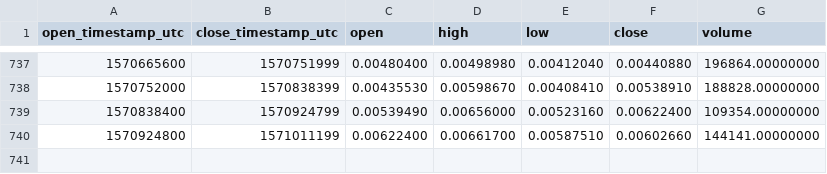
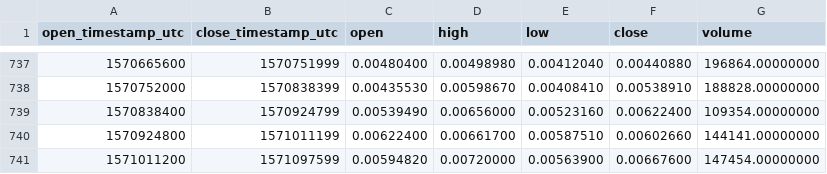
Before and after one commit to cryptobigbro/binance-MDAETH, a CSV file: binance-MDAETH-1d.csv, drawn as a sheet; only a part is shown, gaps mark what is left out; the diff names each change by its address in the sheet, - before the commit and + after, or states it on an @@ line.

Commit message:
Update OHLCV data.

```diff
--- a/binance-MDAETH-1d.csv
+++ b/binance-MDAETH-1d.csv
+row 741: 1571011200 | 1571097599 | 0.00594820 | 0.00720000 | 0.00563900 | 0.00667600 | 147454.00000000
```
Also changed, not shown: 1 other file.
